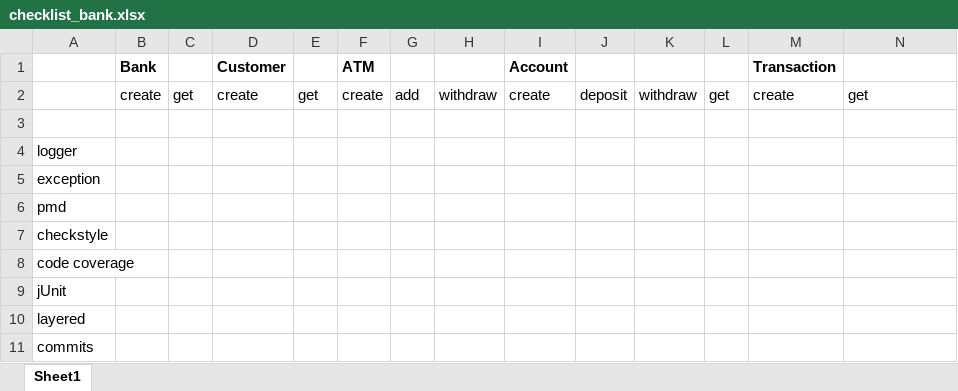
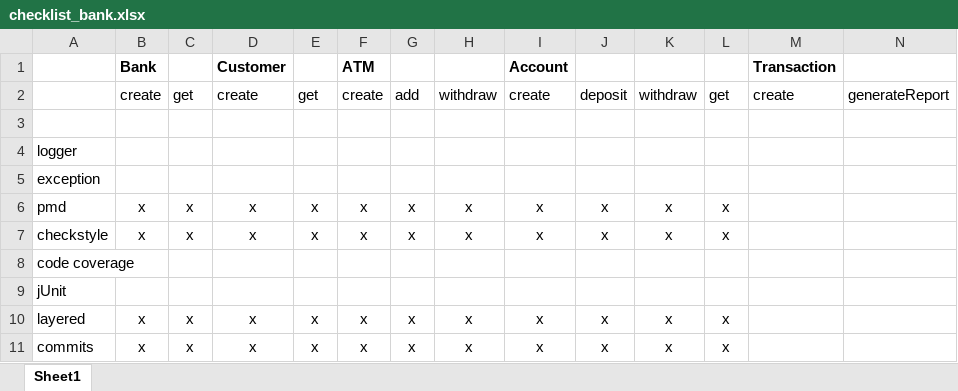
Before and after one commit to pgupta2908/Bank, an Excel workbook: bankingTransaction/checklist_bank.xlsx, sheet Sheet1, drawn as a sheet; values as stored, in another font and other column widths than the file's, no borders; the diff names each change by its address in the sheet, - before the commit and + after, or states it on an @@ line.

Commit message:
Bank, ATM, Customer, Transaction working

```diff
--- a/bankingTransaction/checklist_bank.xlsx (sheet Sheet1)
+++ b/bankingTransaction/checklist_bank.xlsx (sheet Sheet1)
-N2: get
+N2: generateReport
-B6:B7: (empty)
+B6:B7: x
-C6:C7: (empty)
+C6:C7: x
-D6:D7: (empty)
+D6:D7: x
-E6:E7: (empty)
+E6:E7: x
-F6:F7: (empty)
+F6:F7: x
-G6:G7: (empty)
+G6:G7: x
-H6:H7: (empty)
+H6:H7: x
-I6:I7: (empty)
+I6:I7: x
-J6:J7: (empty)
+J6:J7: x
-K6:K7: (empty)
+K6:K7: x
-L6:L7: (empty)
+L6:L7: x
-B10:B11: (empty)
+B10:B11: x
-C10:C11: (empty)
+C10:C11: x
-D10:D11: (empty)
+D10:D11: x
-E10:E11: (empty)
+E10:E11: x
-F10:F11: (empty)
+F10:F11: x
-G10:G11: (empty)
+G10:G11: x
-H10:H11: (empty)
+H10:H11: x
-I10:I11: (empty)
+I10:I11: x
-J10:J11: (empty)
+J10:J11: x
-K10:K11: (empty)
+K10:K11: x
-L10:L11: (empty)
+L10:L11: x
```
